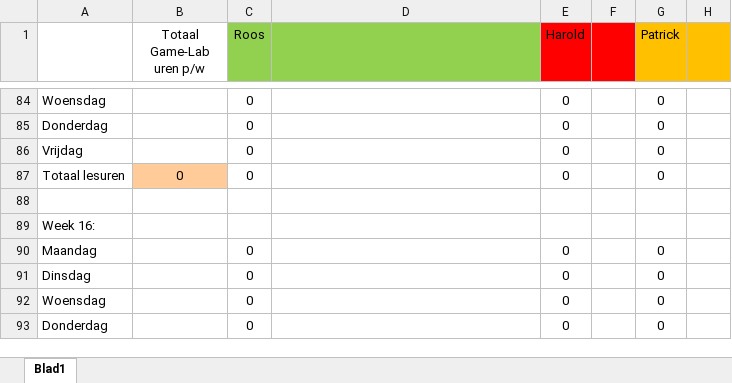
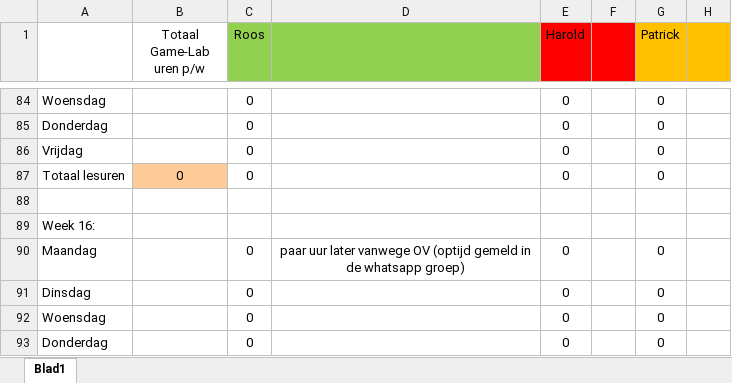
Before and after one commit to DanialVEVO/Gamelab2, an Excel workbook: Algemeen/Uren Registratie Game-Lab-2.1.xlsx, sheet Blad1, drawn as a sheet; only a part is shown, gaps mark what is left out; values as stored, in another font and other column widths than the file's, no borders; the diff names each change by its address in the sheet, - before the commit and + after, or states it on an @@ line.

```diff
--- a/Algemeen/Uren Registratie Game-Lab-2.1.xlsx (sheet Blad1)
+++ b/Algemeen/Uren Registratie Game-Lab-2.1.xlsx (sheet Blad1)
-D90: (empty)
+D90: paar uur later vanwege OV (optijd gemeld in de whatsapp groep)
```
Also changed, not shown: 16 other files.
